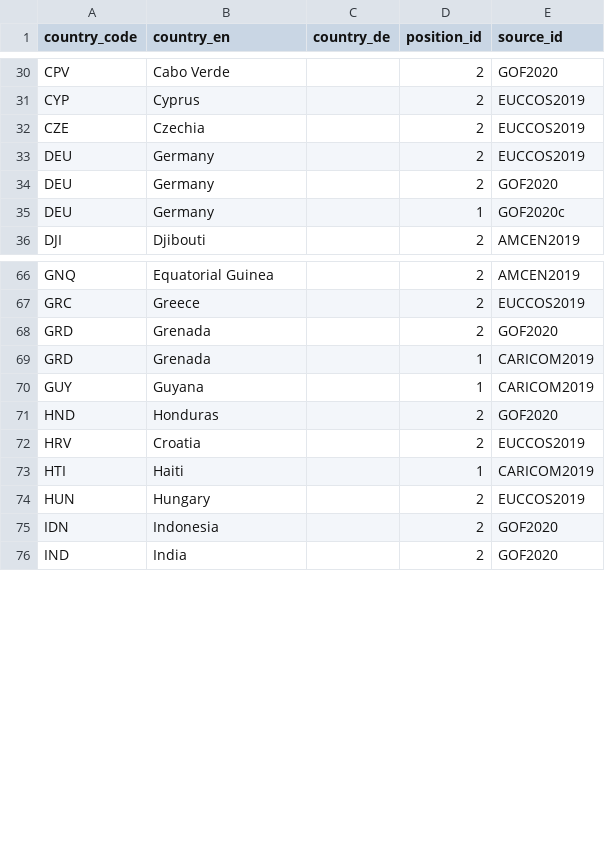
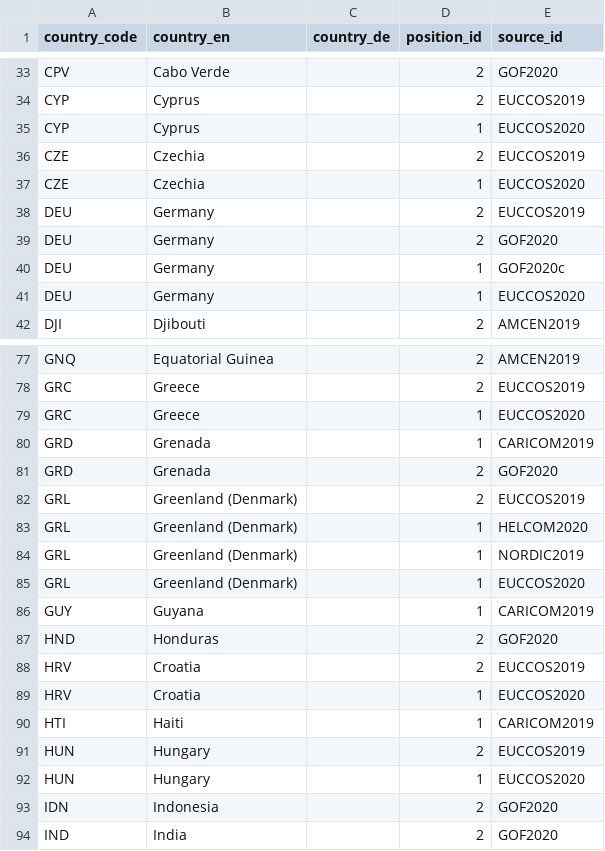
Before and after one commit to WWF-Deutschland/plastic-navigator, a CSV file: data/layers/policy/country-positions.csv, drawn as a sheet; only a part is shown, gaps mark what is left out; the diff covers the shown part only.

Commit message:
add EUCCOS2020 positions

```diff
--- a/data/layers/policy/country-positions.csv
+++ b/data/layers/policy/country-positions.csv
@@ -31,3 +34,5 @@ CPV,Cabo Verde,,2,GOF2020
 CYP,Cyprus,,2,EUCCOS2019
+CYP,Cyprus,,1,EUCCOS2020
 CZE,Czechia,,2,EUCCOS2019
+CZE,Czechia,,1,EUCCOS2020
 DEU,Germany,,2,EUCCOS2019
@@ -35,2 +40,3 @@ DEU,Germany,,2,GOF2020
 DEU,Germany,,1,GOF2020c
+DEU,Germany,,1,EUCCOS2020
 DJI,Djibouti,,2,AMCEN2019
@@ -67,4 +78,9 @@ GNQ,Equatorial Guinea,,2,AMCEN2019
 GRC,Greece,,2,EUCCOS2019
+GRC,Greece,,1,EUCCOS2020
+GRD,Grenada,,1,CARICOM2019
 GRD,Grenada,,2,GOF2020
-GRD,Grenada,,1,CARICOM2019
+GRL,Greenland (Denmark),,2,EUCCOS2019
+GRL,Greenland (Denmark),,1,HELCOM2020
+GRL,Greenland (Denmark),,1,NORDIC2019
+GRL,Greenland (Denmark),,1,EUCCOS2020
 GUY,Guyana,,1,CARICOM2019
@@ -72,4 +88,6 @@ HND,Honduras,,2,GOF2020
 HRV,Croatia,,2,EUCCOS2019
+HRV,Croatia,,1,EUCCOS2020
 HTI,Haiti,,1,CARICOM2019
 HUN,Hungary,,2,EUCCOS2019
+HUN,Hungary,,1,EUCCOS2020
 IDN,Indonesia,,2,GOF2020
```
Also changed, not shown: 21 added rows and 3 moved rows elsewhere in this file, data/layers/policy/sources.csv.
